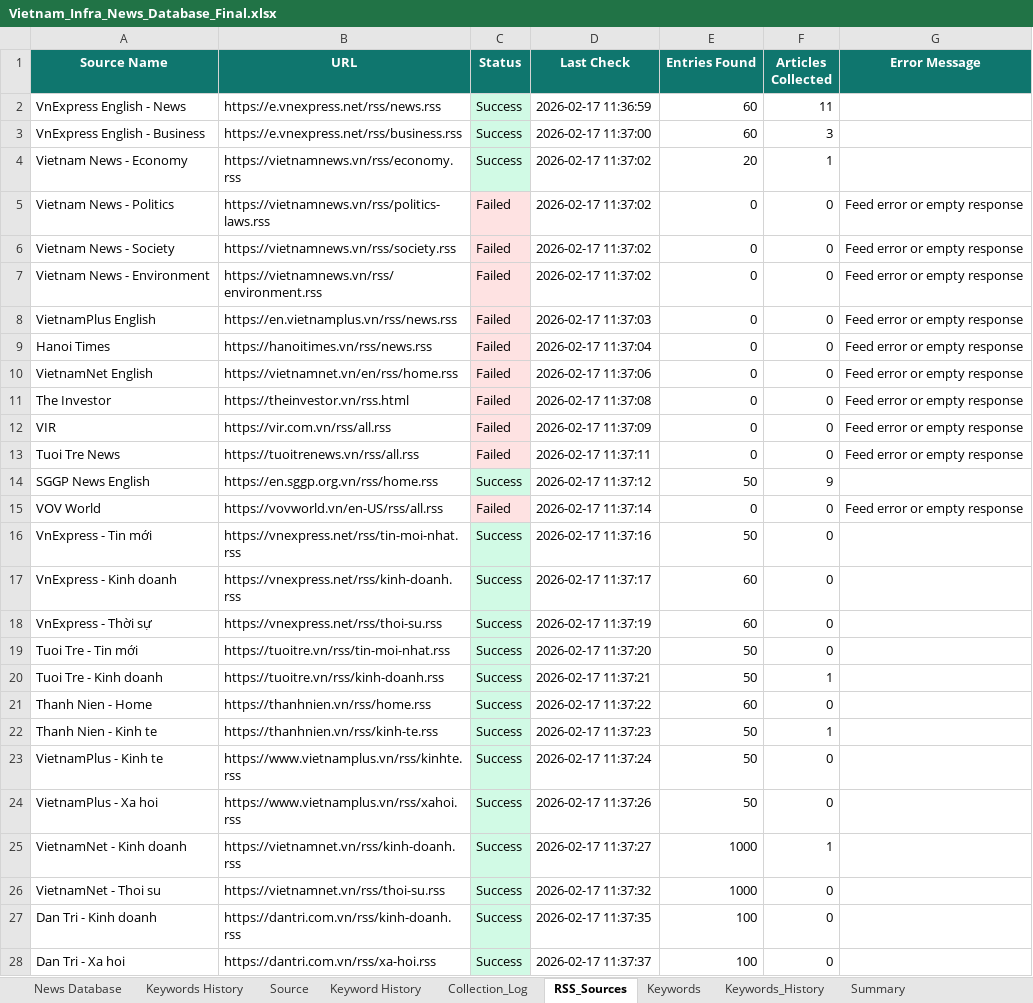
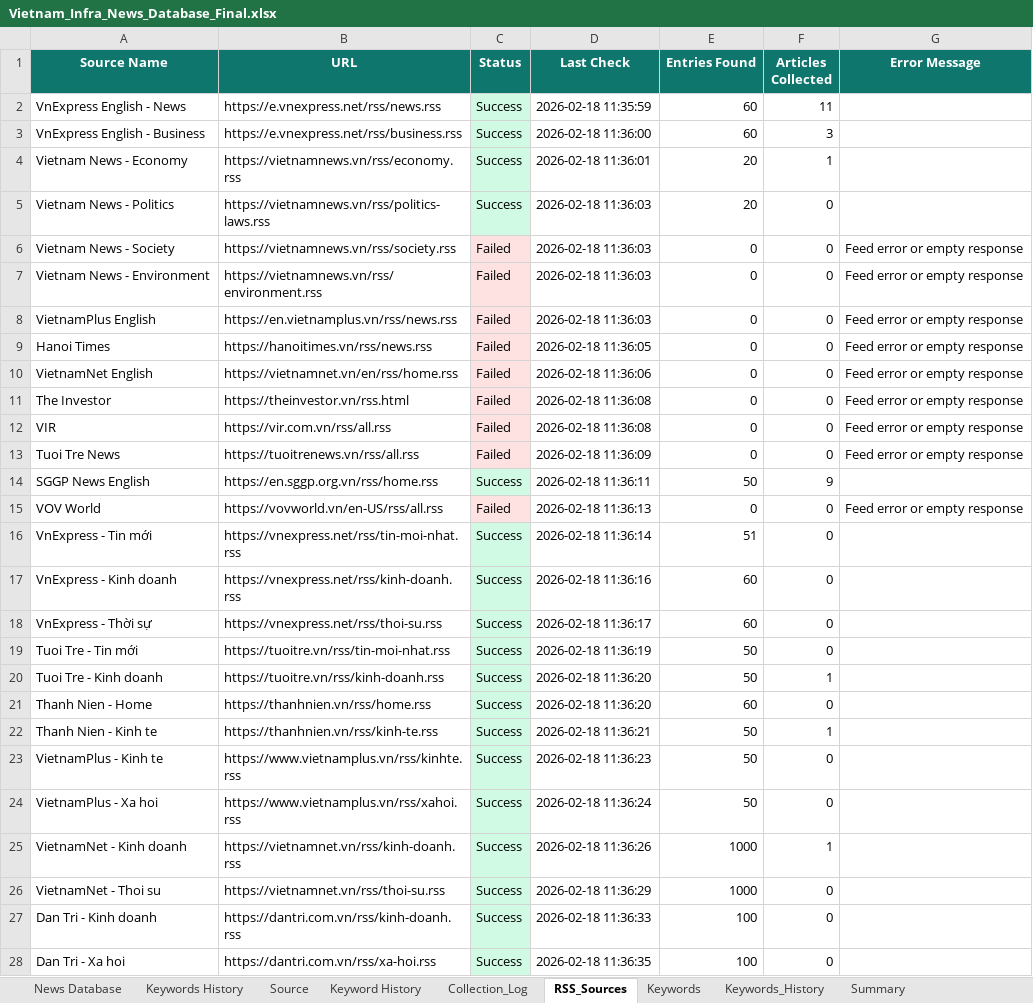
Before and after one commit to hms4792/vietnam-infra-news, an Excel workbook: data/database/Vietnam_Infra_News_Database_Final.xlsx, sheet RSS_Sources, drawn as a sheet; only a part is shown; values as stored, in another font and other column widths than the file's, no borders; the diff covers the shown part only; the diff names each change by its address in the sheet, - before the commit and + after, or states it on an @@ line.

```diff
--- a/data/database/Vietnam_Infra_News_Database_Final.xlsx (sheet RSS_Sources)
+++ b/data/database/Vietnam_Infra_News_Database_Final.xlsx (sheet RSS_Sources)
-D2 (Last Check): 2026-02-17 11:36:59
+D2 (Last Check): 2026-02-18 11:35:59
-D3 (Last Check): 2026-02-17 11:37:00
+D3 (Last Check): 2026-02-18 11:36:00
-D4 (Last Check): 2026-02-17 11:37:02
+D4 (Last Check): 2026-02-18 11:36:01
-C5 (Status): Failed
+C5 (Status): Success
-C5 fill: #FEE2E2
+C5 fill: #D1FAE5
-D5:D7 (Last Check): 2026-02-17 11:37:02
+D5:D7 (Last Check): 2026-02-18 11:36:03
-E5 (Entries Found): 0
+E5 (Entries Found): 20
-G5 (Error Message): Feed error or empty response
+G5 (Error Message): (empty)
-D8 (Last Check): 2026-02-17 11:37:03
+D8 (Last Check): 2026-02-18 11:36:03
-D9 (Last Check): 2026-02-17 11:37:04
+D9 (Last Check): 2026-02-18 11:36:05
-D10 (Last Check): 2026-02-17 11:37:06
+D10 (Last Check): 2026-02-18 11:36:06
-D11 (Last Check): 2026-02-17 11:37:08
+D11 (Last Check): 2026-02-18 11:36:08
-D12 (Last Check): 2026-02-17 11:37:09
+D12 (Last Check): 2026-02-18 11:36:08
-D13 (Last Check): 2026-02-17 11:37:11
+D13 (Last Check): 2026-02-18 11:36:09
-D14 (Last Check): 2026-02-17 11:37:12
+D14 (Last Check): 2026-02-18 11:36:11
-D15 (Last Check): 2026-02-17 11:37:14
+D15 (Last Check): 2026-02-18 11:36:13
-D16 (Last Check): 2026-02-17 11:37:16
+D16 (Last Check): 2026-02-18 11:36:14
-E16 (Entries Found): 50
+E16 (Entries Found): 51
-D17 (Last Check): 2026-02-17 11:37:17
+D17 (Last Check): 2026-02-18 11:36:16
-D18 (Last Check): 2026-02-17 11:37:19
+D18 (Last Check): 2026-02-18 11:36:17
-D19 (Last Check): 2026-02-17 11:37:20
+D19 (Last Check): 2026-02-18 11:36:19
-D20 (Last Check): 2026-02-17 11:37:21
+D20 (Last Check): 2026-02-18 11:36:20
-D21 (Last Check): 2026-02-17 11:37:22
+D21 (Last Check): 2026-02-18 11:36:20
-D22 (Last Check): 2026-02-17 11:37:23
+D22 (Last Check): 2026-02-18 11:36:21
-D23 (Last Check): 2026-02-17 11:37:24
+D23 (Last Check): 2026-02-18 11:36:23
-D24 (Last Check): 2026-02-17 11:37:26
+D24 (Last Check): 2026-02-18 11:36:24
-D25 (Last Check): 2026-02-17 11:37:27
+D25 (Last Check): 2026-02-18 11:36:26
-D26 (Last Check): 2026-02-17 11:37:32
+D26 (Last Check): 2026-02-18 11:36:29
-D27 (Last Check): 2026-02-17 11:37:35
+D27 (Last Check): 2026-02-18 11:36:33
-D28 (Last Check): 2026-02-17 11:37:37
+D28 (Last Check): 2026-02-18 11:36:35
```
Also changed, not shown: 14 edited cells elsewhere in this sheet, sheet News Database, sheet Keywords_History, sheet Collection_Log, sheet Summary.
